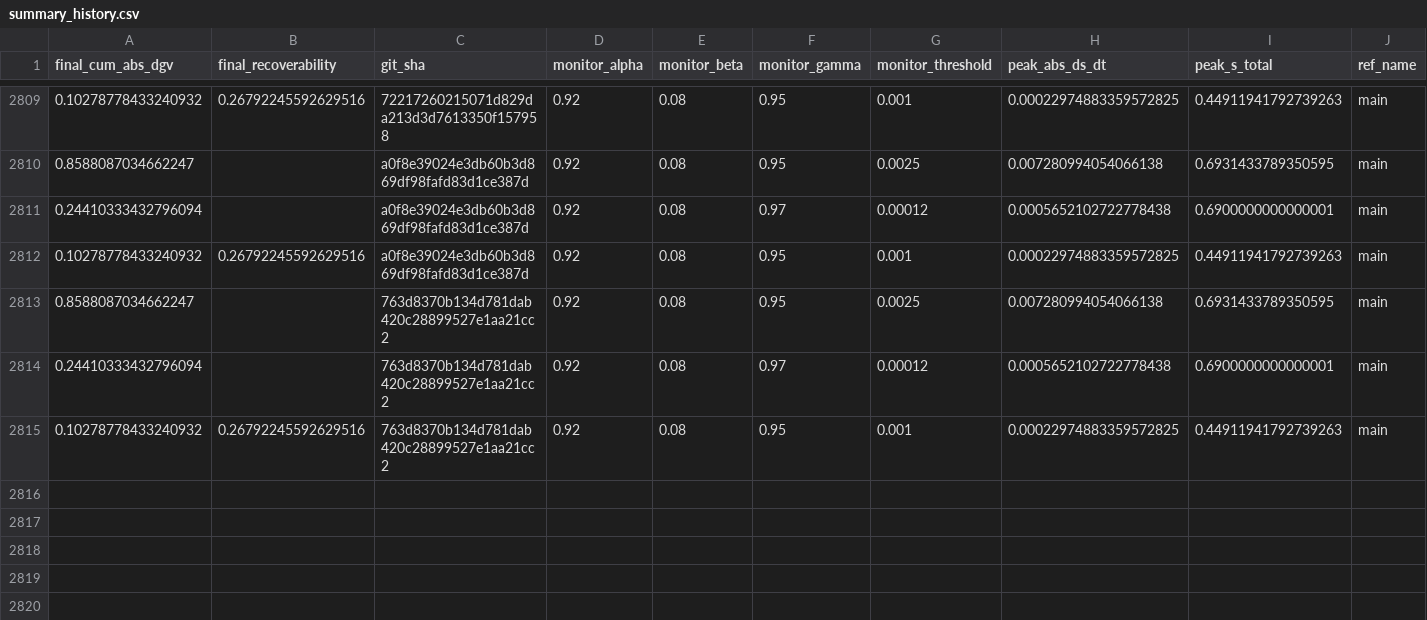
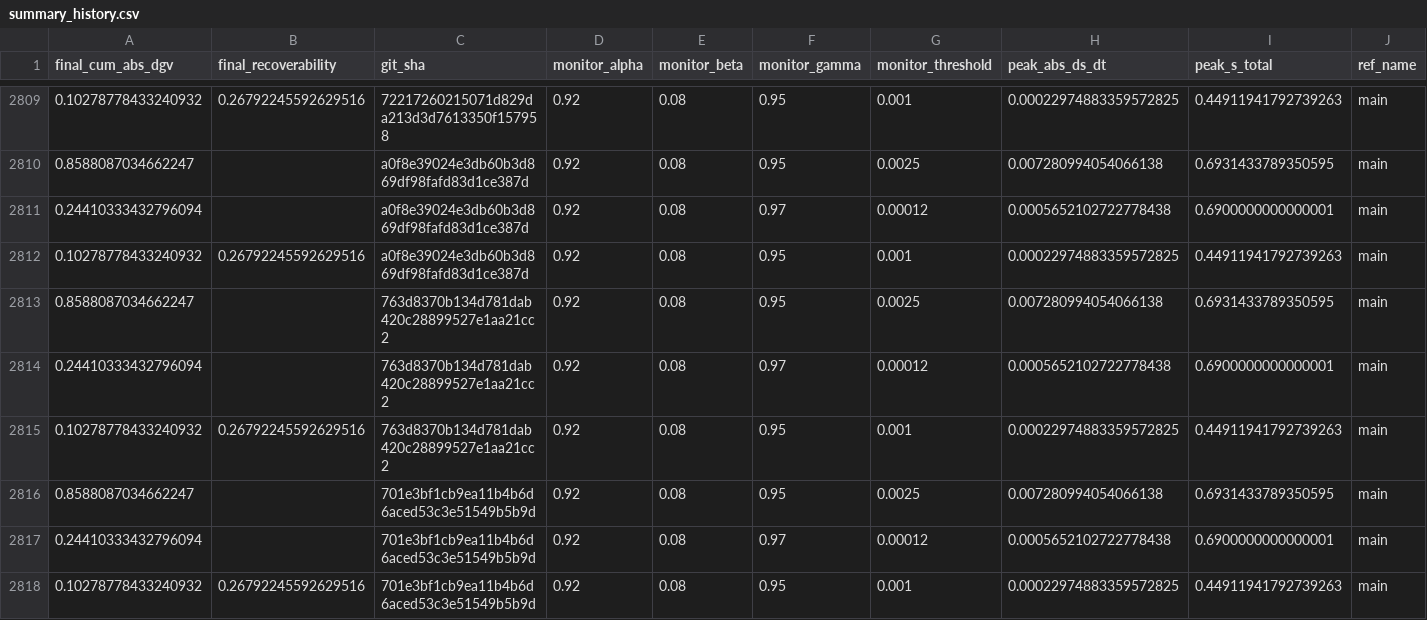
Before and after one commit to willshacklett/god-variable-theory, a CSV file: data/longitudinal/summary_history.csv, drawn as a sheet; only a part is shown, gaps mark what is left out; rows hold the shown columns only; the diff names each change by its address in the sheet, - before the commit and + after, or states it on an @@ line.

```diff
--- a/data/longitudinal/summary_history.csv
+++ b/data/longitudinal/summary_history.csv
+row 2816: 0.8588087034662247 |  | 701e3bf1cb9ea11b4b6d6aced53c3e51549b5b9d | 0.92 | 0.08 | 0.95 | 0.0025 | 0.007280994054066138 | 0.6931433789350595 | main
+row 2817: 0.24410333432796094 |  | 701e3bf1cb9ea11b4b6d6aced53c3e51549b5b9d | 0.92 | 0.08 | 0.97 | 0.00012 | 0.0005652102722778438 | 0.6900000000000001 | main
+row 2818: 0.10278778433240932 | 0.26792245592629516 | 701e3bf1cb9ea11b4b6d6aced53c3e51549b5b9d | 0.92 | 0.08 | 0.95 | 0.001 | 0.00022974883359572825 | 0.44911941792739263 | main
```
Also changed, not shown: data/longitudinal/summary_history_binned.csv.
